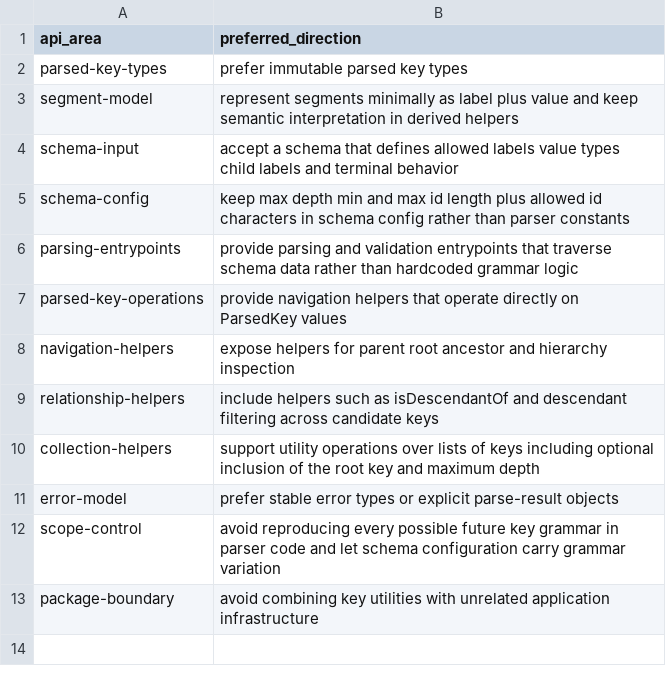
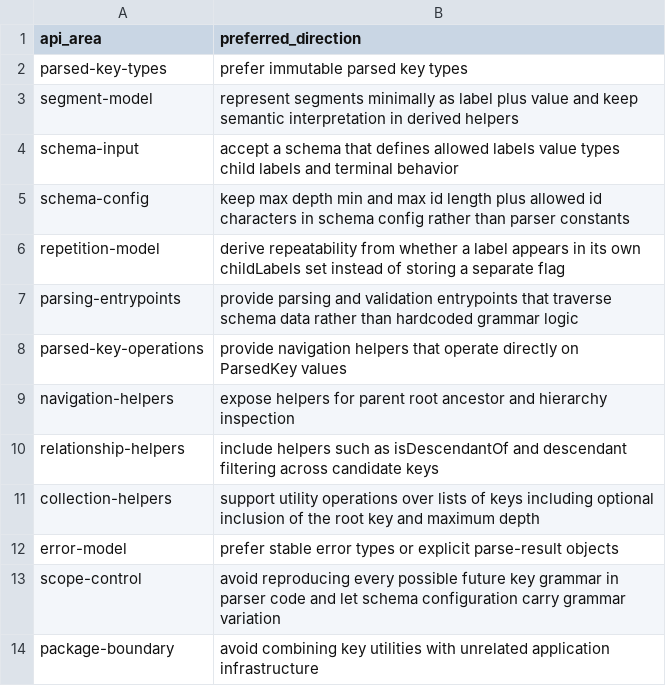
Before and after one commit to flarebyte/beaming_yggdrasil_key, a CSV file: doc/design-meta/examples/api-direction.csv, drawn as a sheet.

```diff
--- a/doc/design-meta/examples/api-direction.csv
+++ b/doc/design-meta/examples/api-direction.csv
@@ -5,2 +5,3 @@ schema-input,accept a schema that defines allowed labels value types child label
 schema-config,keep max depth min and max id length plus allowed id characters in schema config rather than parser constants
+repetition-model,derive repeatability from whether a label appears in its own childLabels set instead of storing a separate flag
 parsing-entrypoints,provide parsing and validation entrypoints that traverse schema data rather than hardcoded grammar logic
```
Also changed, not shown: doc/design-meta/examples/key-parsing-rules.csv, 4 other files.
